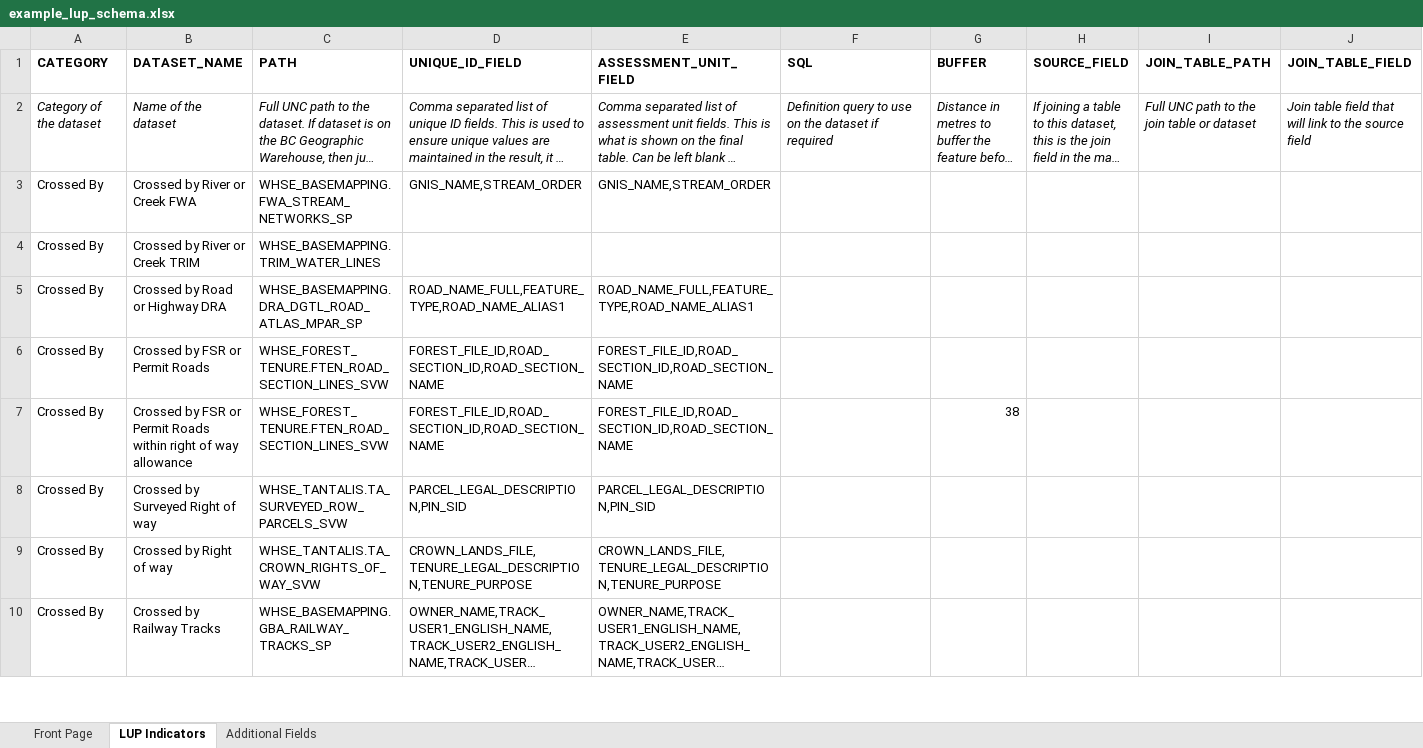
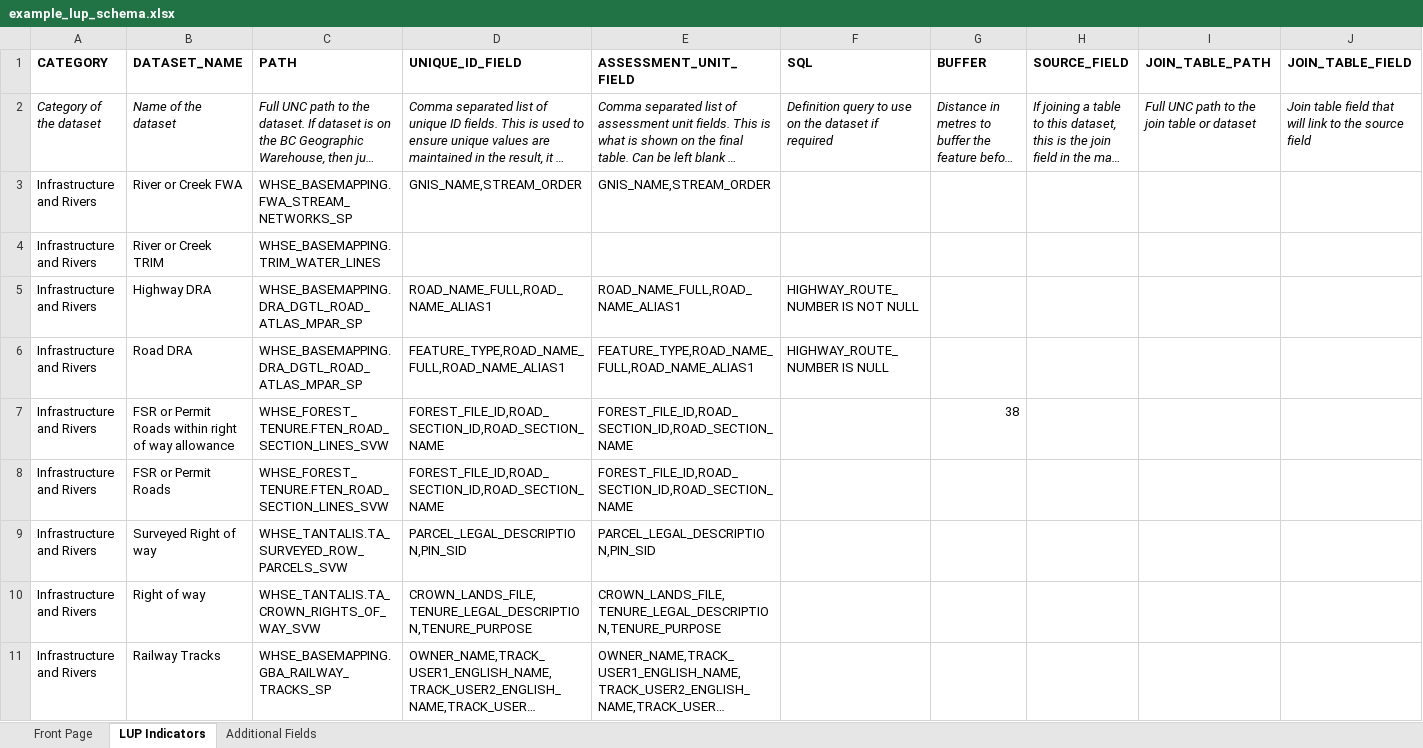
Before and after one commit to GraydonShevchenko/lup_interest_reporting, an Excel workbook: example_lup_schema.xlsx, sheet LUP Indicators, drawn as a sheet; only a part is shown; long unchanged cells end in …; values as stored, in another font and other column widths than the file's, no borders; conditional formats not drawn; removed rows and columns are numbered as before the commit, all else as after; the diff covers the shown part only; the diff names each change by its address in the sheet, - before the commit and + after, or states it on an @@ line.

```diff
--- a/example_lup_schema.xlsx (sheet LUP Indicators)
+++ b/example_lup_schema.xlsx (sheet LUP Indicators)
-A3:A4 (CATEGORY): Crossed By
+A3:A4 (CATEGORY): Infrastructure and Rivers
-B3 (DATASET_NAME): Crossed by River or Creek FWA
+B3 (DATASET_NAME): River or Creek FWA
-B4 (DATASET_NAME): Crossed by River or Creek TRIM
+B4 (DATASET_NAME): River or Creek TRIM
-row 5: Crossed By | Crossed by Road or Highway DRA | WHSE_BASEMAPPING.DRA_DGTL_ROAD_ATLAS_MPAR_SP | ROAD_NAME_FULL,FEATURE_TYPE,ROAD_NAME_ALIAS1 | ROAD_NAME_FULL,FEATURE_TYPE,ROAD_NAME_ALIAS1
-row 6: Crossed By | Crossed by FSR or Permit Roads | WHSE_FOREST_TENURE.FTEN_ROAD_SECTION_LINES_SVW | FOREST_FILE_ID,ROAD_SECTION_ID,ROAD_SECTION_NAME | FOREST_FILE_ID,ROAD_SECTION_ID,ROAD_SECTION_NAME
+row 5: Infrastructure and Rivers | Highway DRA | WHSE_BASEMAPPING.DRA_DGTL_ROAD_ATLAS_MPAR_SP | ROAD_NAME_FULL,ROAD_NAME_ALIAS1 | ROAD_NAME_FULL,ROAD_NAME_ALIAS1 | HIGHWAY_ROUTE_NUMBER IS NOT NULL
+row 6: Infrastructure and Rivers | Road DRA | WHSE_BASEMAPPING.DRA_DGTL_ROAD_ATLAS_MPAR_SP | FEATURE_TYPE,ROAD_NAME_FULL,ROAD_NAME_ALIAS1 | FEATURE_TYPE,ROAD_NAME_FULL,ROAD_NAME_ALIAS1 | HIGHWAY_ROUTE_NUMBER IS NULL
-A7 (CATEGORY): Crossed By
+A7 (CATEGORY): Infrastructure and Rivers
-B7 (DATASET_NAME): Crossed by FSR or…
+B7 (DATASET_NAME): FSR or…
+row 8: Infrastructure and Rivers | FSR or Permit Roads | WHSE_FOREST_TENURE.FTEN_ROAD_SECTION_LINES_SVW | FOREST_FILE_ID,ROAD_SECTION_ID,ROAD_SECTION_NAME | FOREST_FILE_ID,ROAD_SECTION_ID,ROAD_SECTION_NAME
-A9:A11 (CATEGORY): Crossed By
+A9:A11 (CATEGORY): Infrastructure and Rivers
-B9 (DATASET_NAME): Crossed by Surveyed Right of way
+B9 (DATASET_NAME): Surveyed Right of way
-B10 (DATASET_NAME): Crossed by Right of way
+B10 (DATASET_NAME): Right of way
-B11 (DATASET_NAME): Crossed by Railway Tracks
+B11 (DATASET_NAME): Railway Tracks
```
Also changed, not shown: 10 removed rows and 2 edited cells elsewhere in this sheet, 3 other files.
